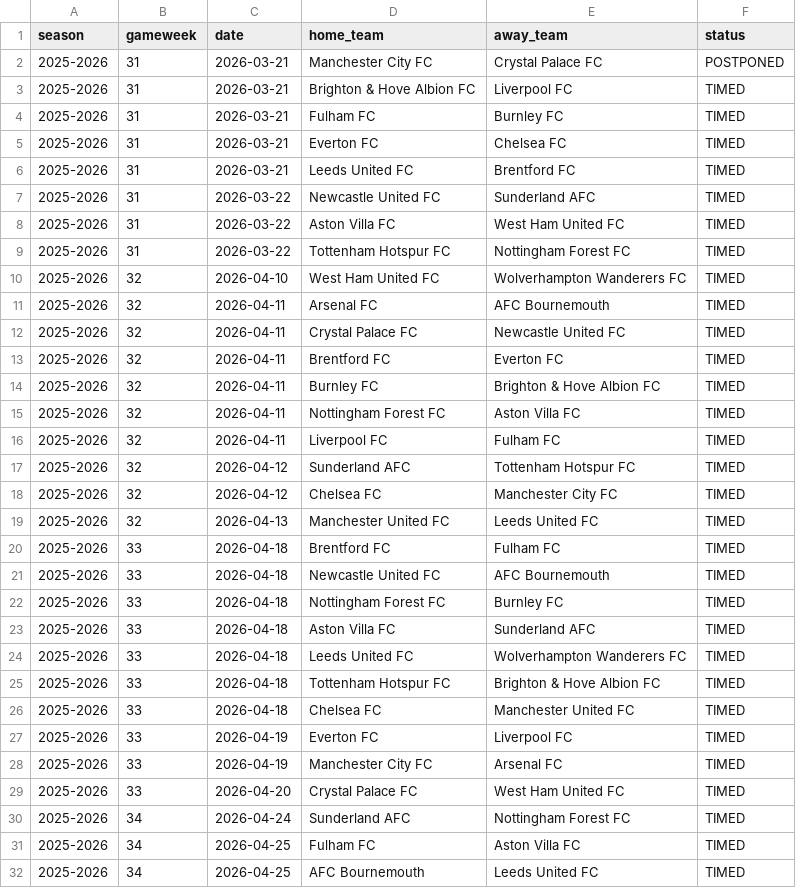
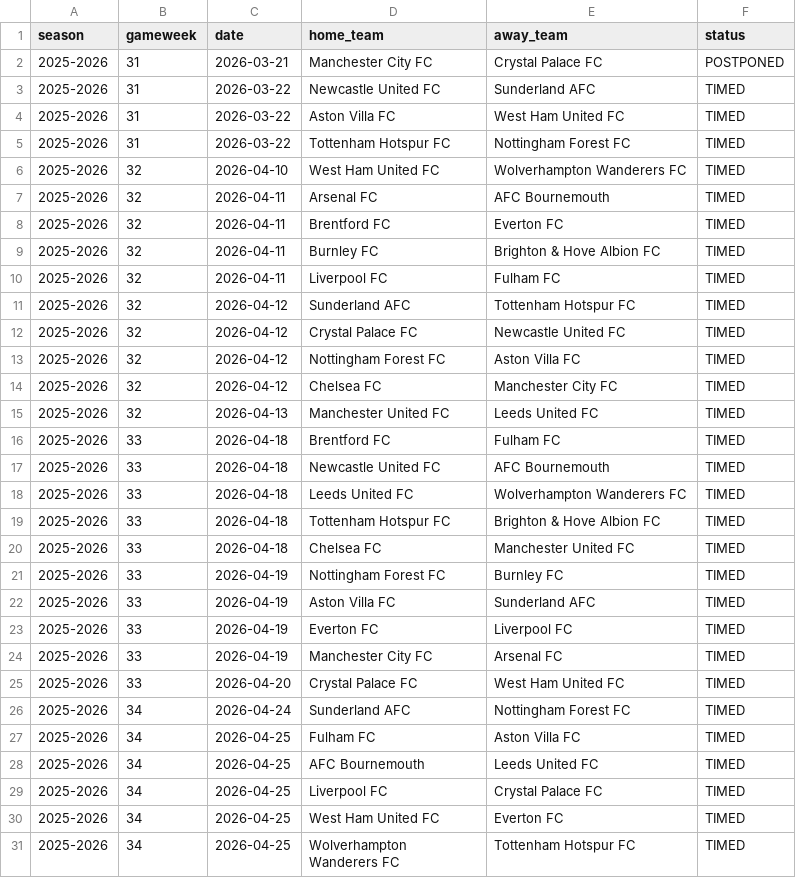
Before and after one commit to SugarAung/premier-league-predictor, a CSV file: data/live/pl_fixtures_from_api.csv, drawn as a sheet; only a part is shown; the shorter side is filled out with more unchanged rows.

```diff
--- a/data/live/pl_fixtures_from_api.csv
+++ b/data/live/pl_fixtures_from_api.csv
@@ -2,6 +2,2 @@ season,gameweek,date,home_team,away_team,status
 2025-2026,31,2026-03-21,Manchester City FC,Crystal Palace FC,POSTPONED
-2025-2026,31,2026-03-21,Brighton & Hove Albion FC,Liverpool FC,TIMED
-2025-2026,31,2026-03-21,Fulham FC,Burnley FC,TIMED
-2025-2026,31,2026-03-21,Everton FC,Chelsea FC,TIMED
-2025-2026,31,2026-03-21,Leeds United FC,Brentford FC,TIMED
 2025-2026,31,2026-03-22,Newcastle United FC,Sunderland AFC,TIMED
@@ -11,8 +7,8 @@ season,gameweek,date,home_team,away_team,status
 2025-2026,32,2026-04-11,Arsenal FC,AFC Bournemouth,TIMED
-2025-2026,32,2026-04-11,Crystal Palace FC,Newcastle United FC,TIMED
 2025-2026,32,2026-04-11,Brentford FC,Everton FC,TIMED
 2025-2026,32,2026-04-11,Burnley FC,Brighton & Hove Albion FC,TIMED
-2025-2026,32,2026-04-11,Nottingham Forest FC,Aston Villa FC,TIMED
 2025-2026,32,2026-04-11,Liverpool FC,Fulham FC,TIMED
 2025-2026,32,2026-04-12,Sunderland AFC,Tottenham Hotspur FC,TIMED
+2025-2026,32,2026-04-12,Crystal Palace FC,Newcastle United FC,TIMED
+2025-2026,32,2026-04-12,Nottingham Forest FC,Aston Villa FC,TIMED
 2025-2026,32,2026-04-12,Chelsea FC,Manchester City FC,TIMED
@@ -21,4 +17,2 @@ season,gameweek,date,home_team,away_team,status
 2025-2026,33,2026-04-18,Newcastle United FC,AFC Bournemouth,TIMED
-2025-2026,33,2026-04-18,Nottingham Forest FC,Burnley FC,TIMED
-2025-2026,33,2026-04-18,Aston Villa FC,Sunderland AFC,TIMED
 2025-2026,33,2026-04-18,Leeds United FC,Wolverhampton Wanderers FC,TIMED
@@ -26,2 +20,4 @@ season,gameweek,date,home_team,away_team,status
 2025-2026,33,2026-04-18,Chelsea FC,Manchester United FC,TIMED
+2025-2026,33,2026-04-19,Nottingham Forest FC,Burnley FC,TIMED
+2025-2026,33,2026-04-19,Aston Villa FC,Sunderland AFC,TIMED
 2025-2026,33,2026-04-19,Everton FC,Liverpool FC,TIMED
```
Also changed, not shown: data/live/live_predictions_history.csv, data/live/pl_results_from_api.csv.
